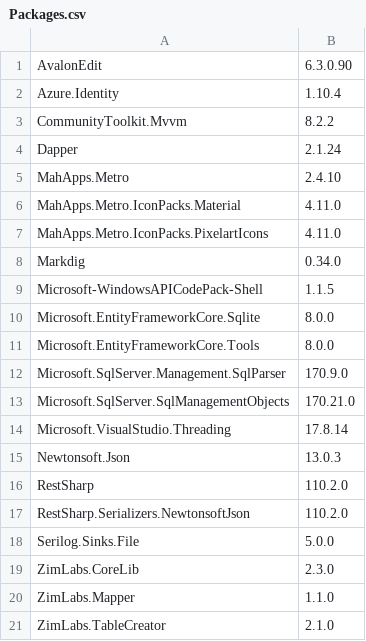
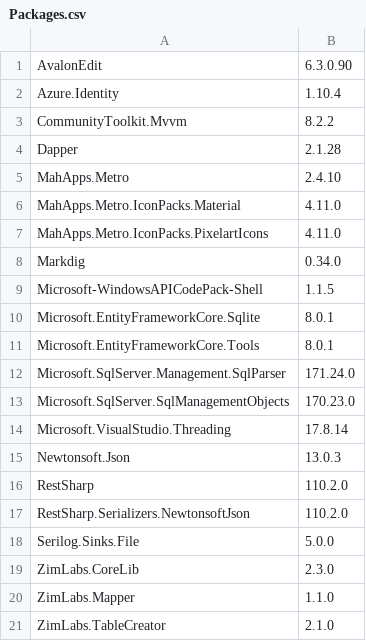
Before and after one commit to InvaderZim85/MsSqlToolBelt, a CSV file: src/MsSqlToolBelt/Packages.csv, drawn as a sheet.

```diff
--- a/src/MsSqlToolBelt/Packages.csv
+++ b/src/MsSqlToolBelt/Packages.csv
@@ -3,3 +3,3 @@ Azure.Identity;1.10.4
 CommunityToolkit.Mvvm;8.2.2
-Dapper;2.1.24
+Dapper;2.1.28
 MahApps.Metro;2.4.10
@@ -9,6 +9,6 @@ Markdig;0.34.0
 Microsoft-WindowsAPICodePack-Shell;1.1.5
-Microsoft.EntityFrameworkCore.Sqlite;8.0.0
-Microsoft.EntityFrameworkCore.Tools;8.0.0
-Microsoft.SqlServer.Management.SqlParser;170.9.0
-Microsoft.SqlServer.SqlManagementObjects;170.21.0
+Microsoft.EntityFrameworkCore.Sqlite;8.0.1
+Microsoft.EntityFrameworkCore.Tools;8.0.1
+Microsoft.SqlServer.Management.SqlParser;171.24.0
+Microsoft.SqlServer.SqlManagementObjects;170.23.0
 Microsoft.VisualStudio.Threading;17.8.14
```
Also changed, not shown: 9 other files.
